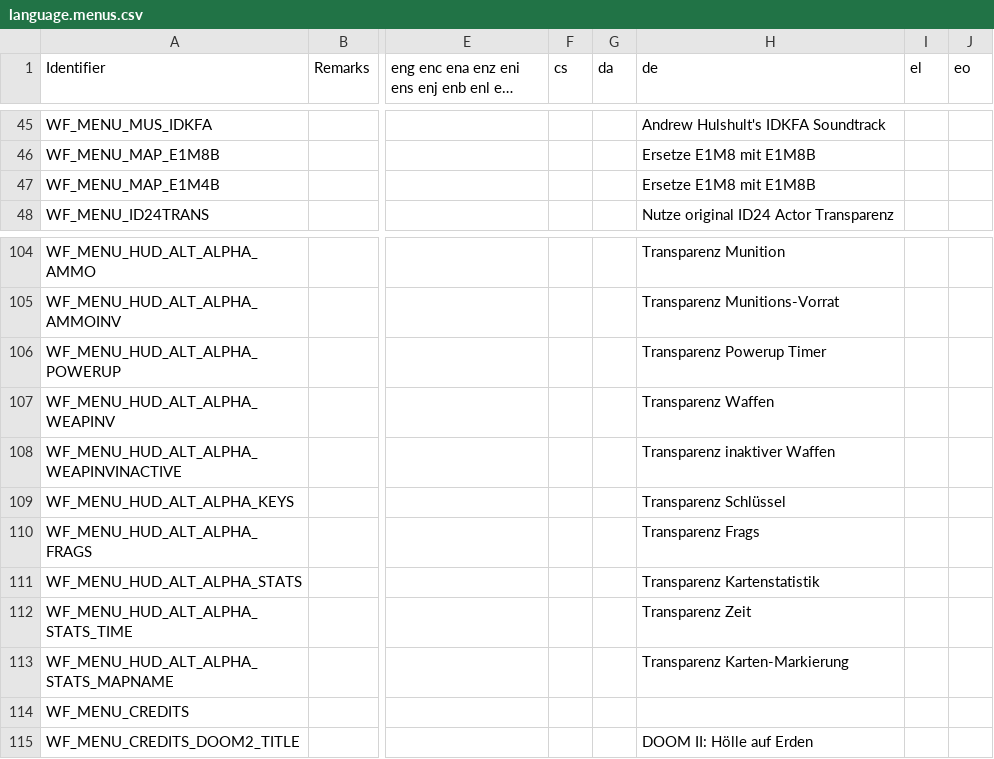
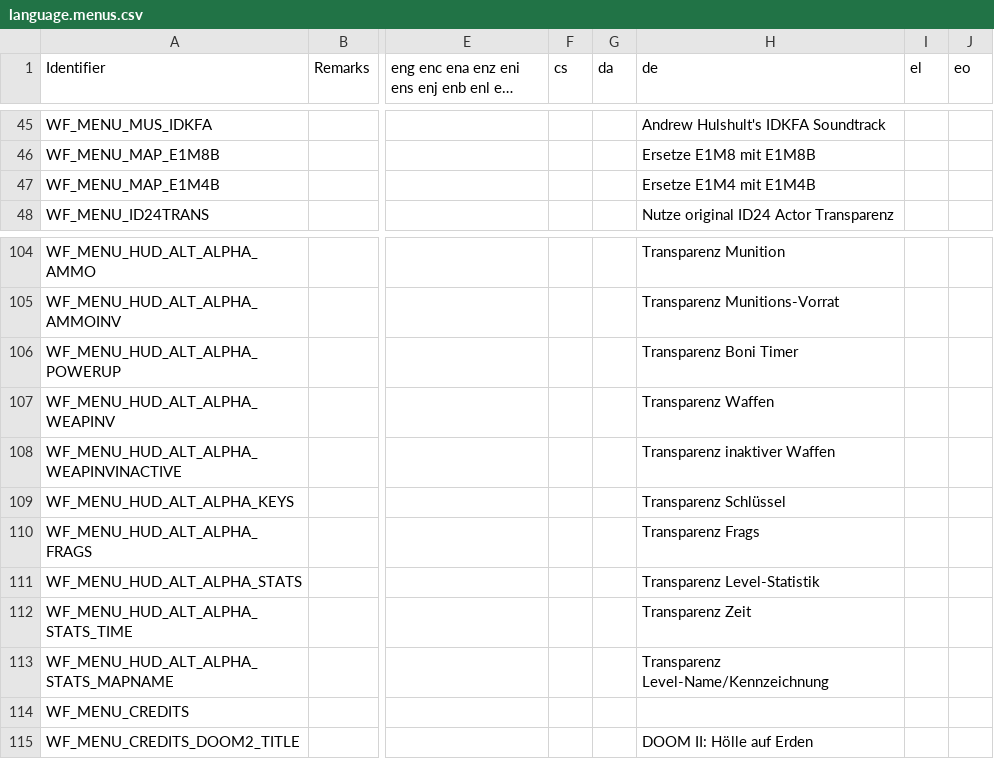
Before and after one commit to Owlet7/wadfusion, a CSV file: res/language.menus.csv, drawn as a sheet; only a part is shown, gaps mark what is left out; long unchanged cells end in …; the diff covers the shown part only; the diff names each change by its address in the sheet, - before the commit and + after, or states it on an @@ line.

```diff
--- a/res/language.menus.csv
+++ b/res/language.menus.csv
-H47 (de): Ersetze E1M8 mit E1M8B
+H47 (de): Ersetze E1M4 mit E1M4B
-H106 (de): Transparenz Powerup Timer
+H106 (de): Transparenz Boni Timer
-H111 (de): Transparenz Kartenstatistik
+H111 (de): Transparenz Level-Statistik
-H113 (de): Transparenz Karten-Markierung
+H113 (de): Transparenz Level-Name/Kennzeichnung
```
Also changed, not shown: 7 edited cells elsewhere in this file.
